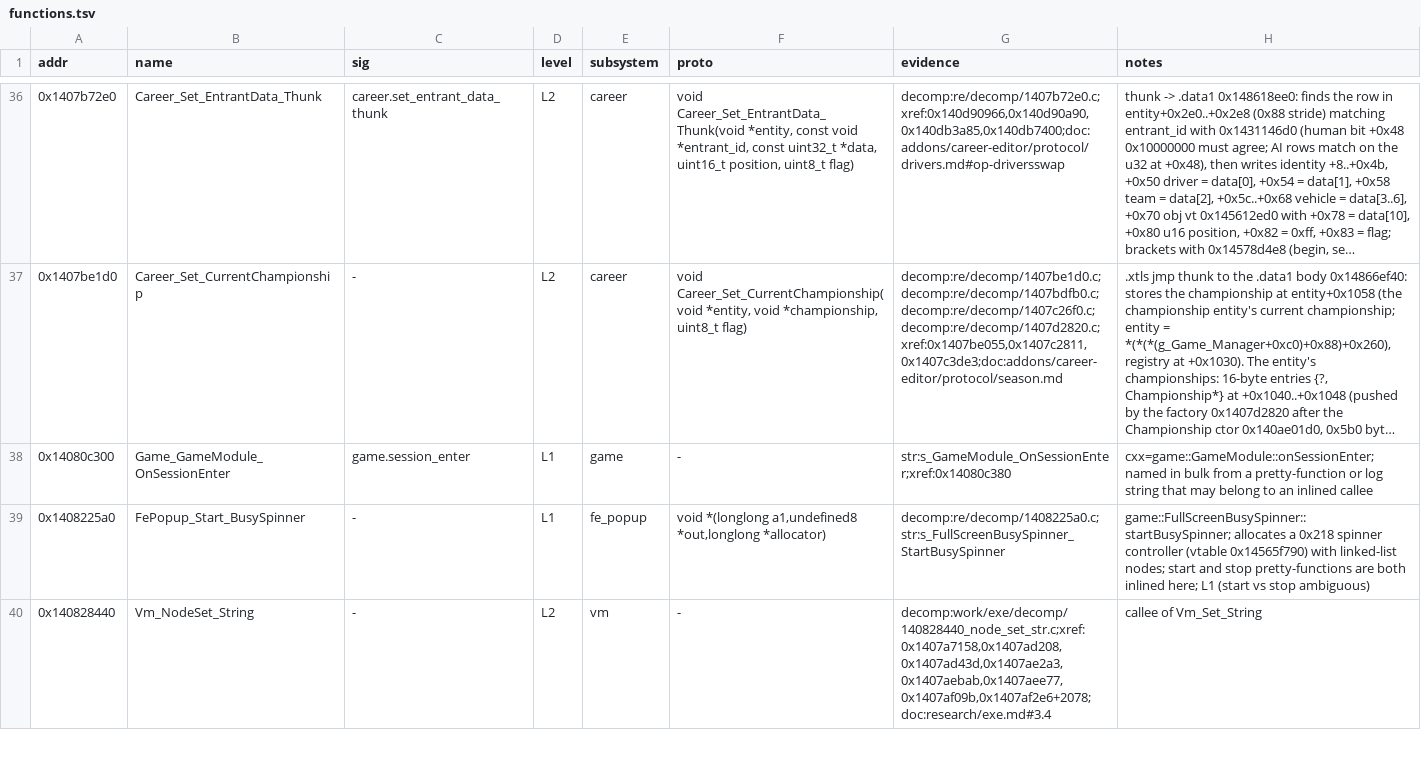
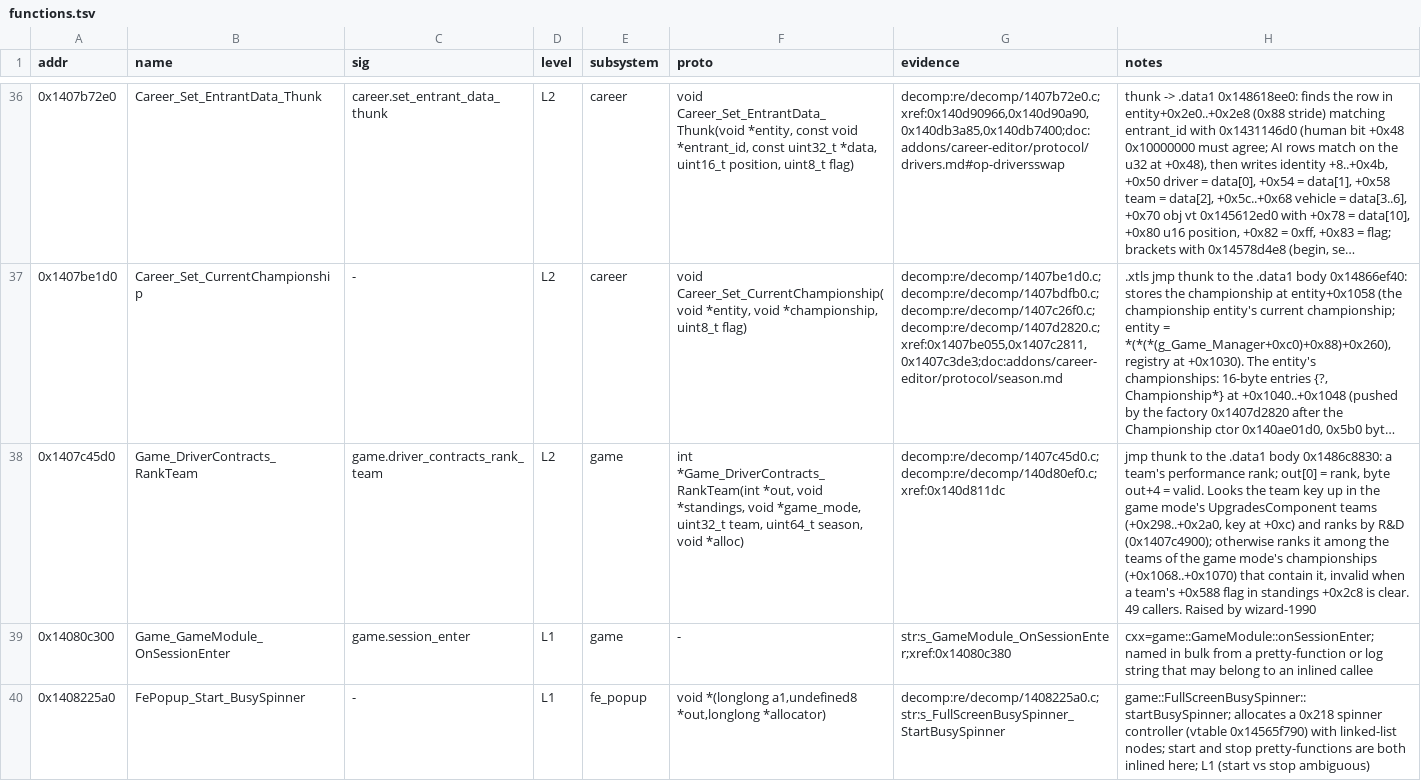
Before and after one commit to MSYEETT/SwoftyLauncher, a TSV file: re/db/functions.tsv, drawn as a sheet; only a part is shown, gaps mark what is left out; the shorter side is filled out with more unchanged rows; long unchanged cells end in …; the diff covers the shown part only; the diff names each change by its address in the sheet, - before the commit and + after, or states it on an @@ line.

Commit message:
feat(re): register the driver contract offers and the team rank
Adds Game_DriverContracts_BuildOffers (0x140d80ef0), which Team Select calls to build the picked driver's contract offers, and Game_DriverContracts_RankTeam (0x1407c45d0), the team performance rank those offers start from, to the game lane.

```diff
--- a/re/db/functions.tsv
+++ b/re/db/functions.tsv
+row 38: 0x1407c45d0 | Game_DriverContracts_RankTeam | game.driver_contracts_rank_team | L2 | game | int *Game_DriverContracts_RankTeam(int *out, void *standings, void *game_mode, uint32_t team, uint64_t season, void *alloc) | decomp:re/decomp/1407c45d0.c;decomp:re/decomp/140d80ef0.c;xref:0x140d811dc | jmp thunk to the .data1 body 0x1486c8830: a team's performance rank; out[0] = rank, byte out+4 = valid. Looks the team key up in the game mode's UpgradesComponent teams (+0x298..+0x2a0, key at +0xc) and ranks by R&D (0x1407c4900); otherwise ranks it among the teams of the game mode's championships (+0x1068..+0x1070) that contain it, invalid when a team's +0x588 flag in standings +0x2c8 is clear. 49 callers. Raised by wizard-1990
```
Also changed, not shown: 1 added row elsewhere in this file, 1 other file.
